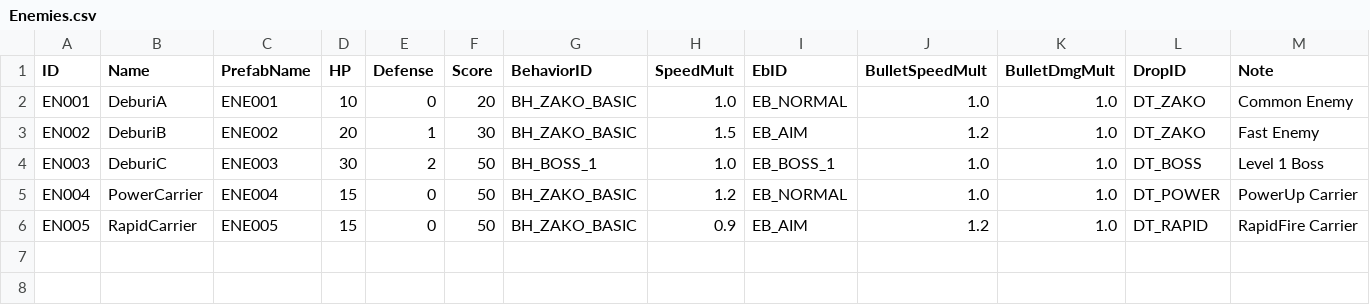
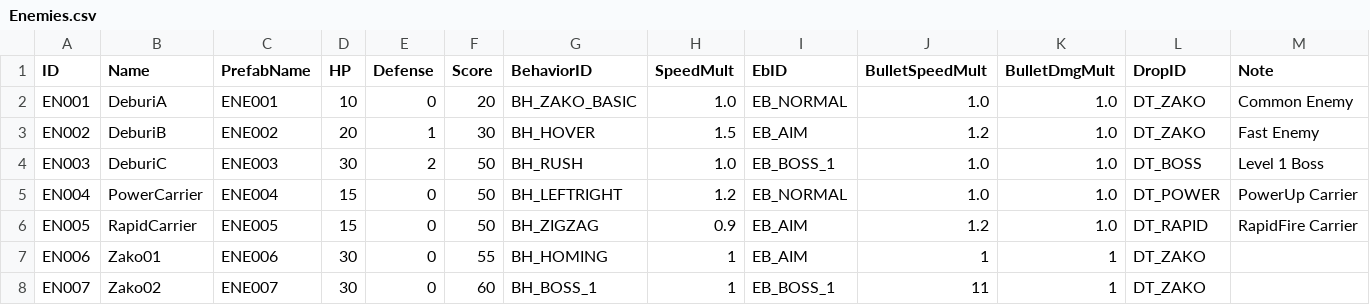
Before and after one commit to NobuoKiyota/MCW_HTML_Demo, a CSV file: cocos_project/assets/Excels/Enemies.csv, drawn as a sheet.

```diff
--- a/cocos_project/assets/Excels/Enemies.csv
+++ b/cocos_project/assets/Excels/Enemies.csv
@@ -2,5 +2,7 @@ ID,Name,PrefabName,HP,Defense,Score,BehaviorID,SpeedMult,EbID,BulletSpeedMult,Bu
 EN001,DeburiA,ENE001,10,0,20,BH_ZAKO_BASIC,1.0,EB_NORMAL,1.0,1.0,DT_ZAKO,Common Enemy
-EN002,DeburiB,ENE002,20,1,30,BH_ZAKO_BASIC,1.5,EB_AIM,1.2,1.0,DT_ZAKO,Fast Enemy
-EN003,DeburiC,ENE003,30,2,50,BH_BOSS_1,1.0,EB_BOSS_1,1.0,1.0,DT_BOSS,Level 1 Boss
-EN004,PowerCarrier,ENE004,15,0,50,BH_ZAKO_BASIC,1.2,EB_NORMAL,1.0,1.0,DT_POWER,PowerUp Carrier
-EN005,RapidCarrier,ENE005,15,0,50,BH_ZAKO_BASIC,0.9,EB_AIM,1.2,1.0,DT_RAPID,RapidFire Carrier
+EN002,DeburiB,ENE002,20,1,30,BH_HOVER,1.5,EB_AIM,1.2,1.0,DT_ZAKO,Fast Enemy
+EN003,DeburiC,ENE003,30,2,50,BH_RUSH,1.0,EB_BOSS_1,1.0,1.0,DT_BOSS,Level 1 Boss
+EN004,PowerCarrier,ENE004,15,0,50,BH_LEFTRIGHT,1.2,EB_NORMAL,1.0,1.0,DT_POWER,PowerUp Carrier
+EN005,RapidCarrier,ENE005,15,0,50,BH_ZIGZAG,0.9,EB_AIM,1.2,1.0,DT_RAPID,RapidFire Carrier
+EN006,Zako01,ENE006,30,0,55,BH_HOMING,1,EB_AIM,1,1,DT_ZAKO,
+EN007,Zako02,ENE007,30,0,60,BH_BOSS_1,1,EB_BOSS_1,11,1,DT_ZAKO,
```
Also changed, not shown: 36 other files.
